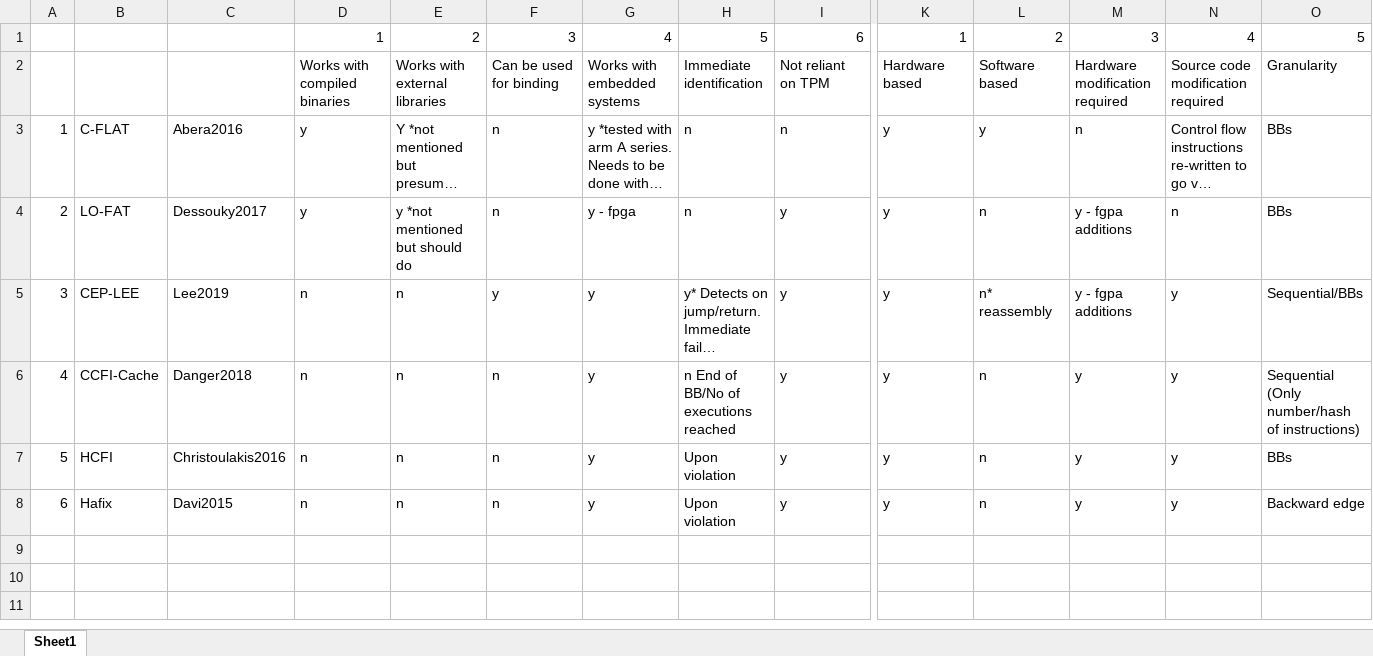
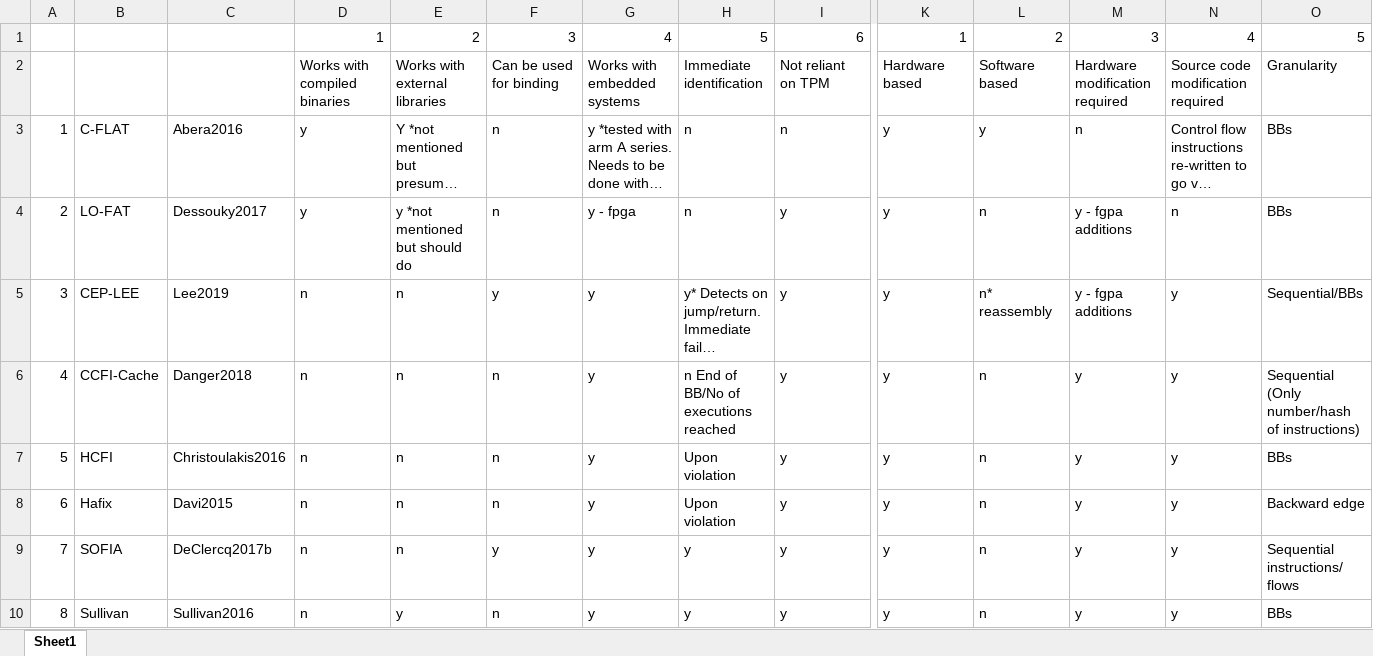
Before and after one commit to lucialhz/MSc-Project, an Excel workbook: Comparison/Comparison.xlsx, sheet Sheet1, drawn as a sheet; only a part is shown, gaps mark what is left out; long unchanged cells end in …; values as stored, in another font and other column widths than the file's, no borders; conditional formats not drawn; rows hold the shown columns only; the diff names each change by its address in the sheet, - before the commit and + after, or states it on an @@ line.

Commit message:
Added Sullivan

```diff
--- a/Comparison/Comparison.xlsx (sheet Sheet1)
+++ b/Comparison/Comparison.xlsx (sheet Sheet1)
+row 9: 7 | SOFIA | DeClercq2017b | n | n | y | y | y | y | y | n | y | y | Sequential instructions/ flows
+row 10: 8 | Sullivan | Sullivan2016 | n | y | n | y | y | y | y | n | y | y | BBs
```
Also changed, not shown: 2 other files.
